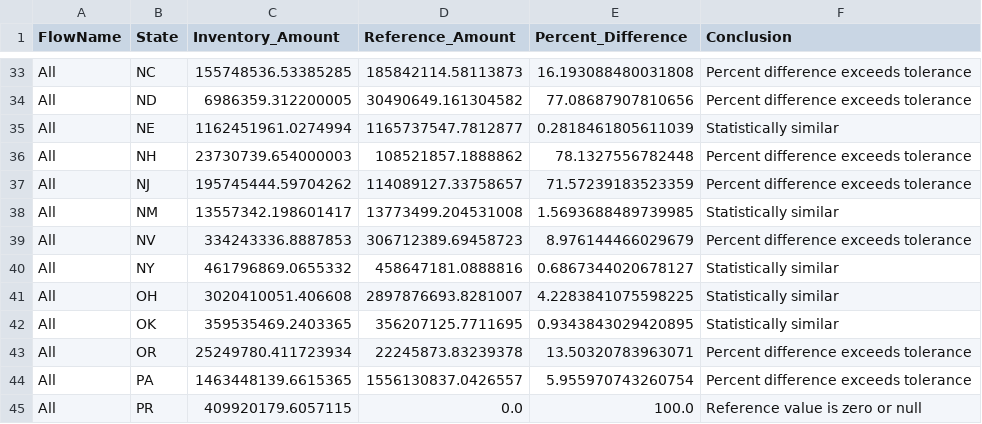
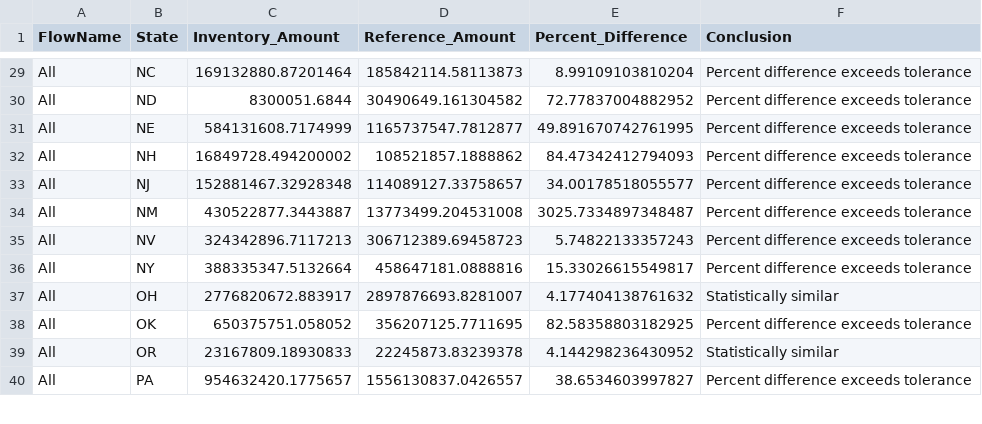
Before and after one commit to WesIngwersen/standardizedinventories, a CSV file: stewi/output/validation/DMR_2015.csv, drawn as a sheet; only a part is shown, gaps mark what is left out; removed rows and columns are numbered as before the commit, all else as after; the diff covers the shown part only; the diff names each change by its address in the sheet, - before the commit and + after, or states it on an @@ line.

```diff
--- a/stewi/output/validation/DMR_2015.csv
+++ b/stewi/output/validation/DMR_2015.csv
-C29 (Inventory_Amount): 155748536.53385285
+C29 (Inventory_Amount): 169132880.87201464
-E29 (Percent_Difference): 16.193088480031808
+E29 (Percent_Difference): 8.99109103810204
-C30 (Inventory_Amount): 6986359.312200005
+C30 (Inventory_Amount): 8300051.6844
-E30 (Percent_Difference): 77.08687907810656
+E30 (Percent_Difference): 72.77837004882952
-C31 (Inventory_Amount): 1162451961.0274994
+C31 (Inventory_Amount): 584131608.7174999
-E31 (Percent_Difference): 0.2818461805611039
+E31 (Percent_Difference): 49.891670742761995
-F31 (Conclusion): Statistically similar
+F31 (Conclusion): Percent difference exceeds tolerance
-C32 (Inventory_Amount): 23730739.654000003
+C32 (Inventory_Amount): 16849728.494200002
-E32 (Percent_Difference): 78.1327556782448
+E32 (Percent_Difference): 84.47342412794093
-C33 (Inventory_Amount): 195745444.59704262
+C33 (Inventory_Amount): 152881467.32928348
-E33 (Percent_Difference): 71.57239183523359
+E33 (Percent_Difference): 34.00178518055577
-C34 (Inventory_Amount): 13557342.198601417
+C34 (Inventory_Amount): 430522877.3443887
-E34 (Percent_Difference): 1.5693688489739985
+E34 (Percent_Difference): 3025.7334897348487
-F34 (Conclusion): Statistically similar
+F34 (Conclusion): Percent difference exceeds tolerance
-C35 (Inventory_Amount): 334243336.8887853
+C35 (Inventory_Amount): 324342896.7117213
-E35 (Percent_Difference): 8.976144466029679
+E35 (Percent_Difference): 5.74822133357243
-C36 (Inventory_Amount): 461796869.0655332
+C36 (Inventory_Amount): 388335347.5132664
-E36 (Percent_Difference): 0.6867344020678127
+E36 (Percent_Difference): 15.33026615549817
-F36 (Conclusion): Statistically similar
+F36 (Conclusion): Percent difference exceeds tolerance
-C37 (Inventory_Amount): 3020410051.406608
+C37 (Inventory_Amount): 2776820672.883917
-E37 (Percent_Difference): 4.2283841075598225
+E37 (Percent_Difference): 4.177404138761632
-C38 (Inventory_Amount): 359535469.2403365
+C38 (Inventory_Amount): 650375751.058052
-E38 (Percent_Difference): 0.9343843029420895
+E38 (Percent_Difference): 82.58358803182925
-F38 (Conclusion): Statistically similar
+F38 (Conclusion): Percent difference exceeds tolerance
-C39 (Inventory_Amount): 25249780.411723934
+C39 (Inventory_Amount): 23167809.18930833
-E39 (Percent_Difference): 13.50320783963071
+E39 (Percent_Difference): 4.144298236430952
-F39 (Conclusion): Percent difference exceeds tolerance
+F39 (Conclusion): Statistically similar
-C40 (Inventory_Amount): 1463448139.6615365
+C40 (Inventory_Amount): 954632420.1775657
-E40 (Percent_Difference): 5.955970743260754
+E40 (Percent_Difference): 38.6534603997827
-row 45: All | PR | 409920179.6057115 | 0.0 | 100.0 | Reference value is zero or null
```
Also changed, not shown: 5 removed rows and 89 edited cells elsewhere in this file, stewi/output/flow/DMR_2015.csv, stewi/output/flow/DMR_2016.csv, 4 other files.
